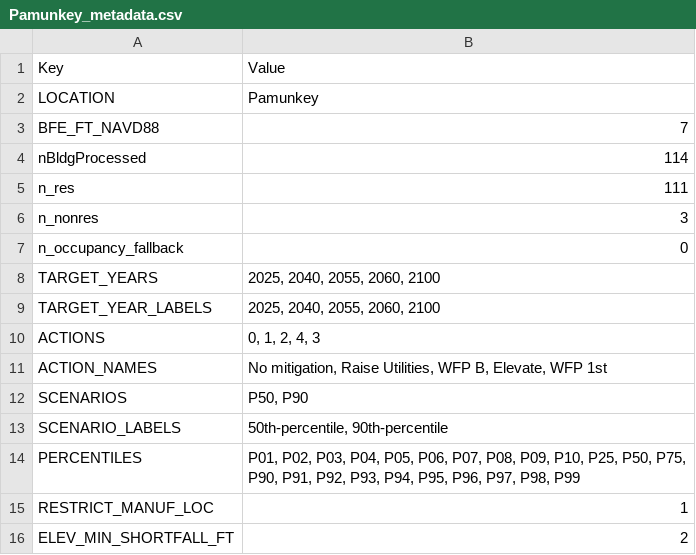
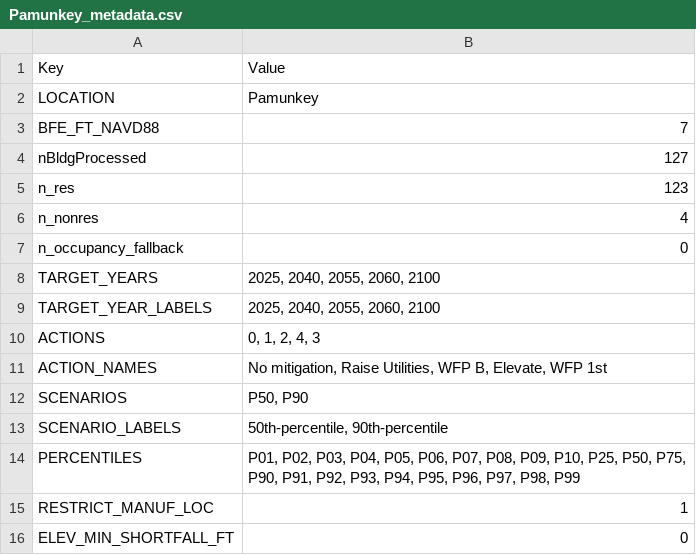
Before and after one commit to erfan-amini/ADAPT, a CSV file: Pamunkey_metadata.csv, drawn as a sheet.

```diff
--- a/Pamunkey_metadata.csv
+++ b/Pamunkey_metadata.csv
@@ -3,5 +3,5 @@ LOCATION,"Pamunkey"
 BFE_FT_NAVD88,"7"
-nBldgProcessed,"114"
-n_res,"111"
-n_nonres,"3"
+nBldgProcessed,"127"
+n_res,"123"
+n_nonres,"4"
 n_occupancy_fallback,"0"
@@ -15,2 +15,2 @@ PERCENTILES,"P01, P02, P03, P04, P05, P06, P07, P08, P09, P10, P25, P50, P75, P9
 RESTRICT_MANUF_LOC,"1"
-ELEV_MIN_SHORTFALL_FT,"2"
+ELEV_MIN_SHORTFALL_FT,"0"
```
Also changed, not shown: Pamunkey_CumulativeDamage_categories.csv, Pamunkey_bldg_lookup.csv, 1 other file.
